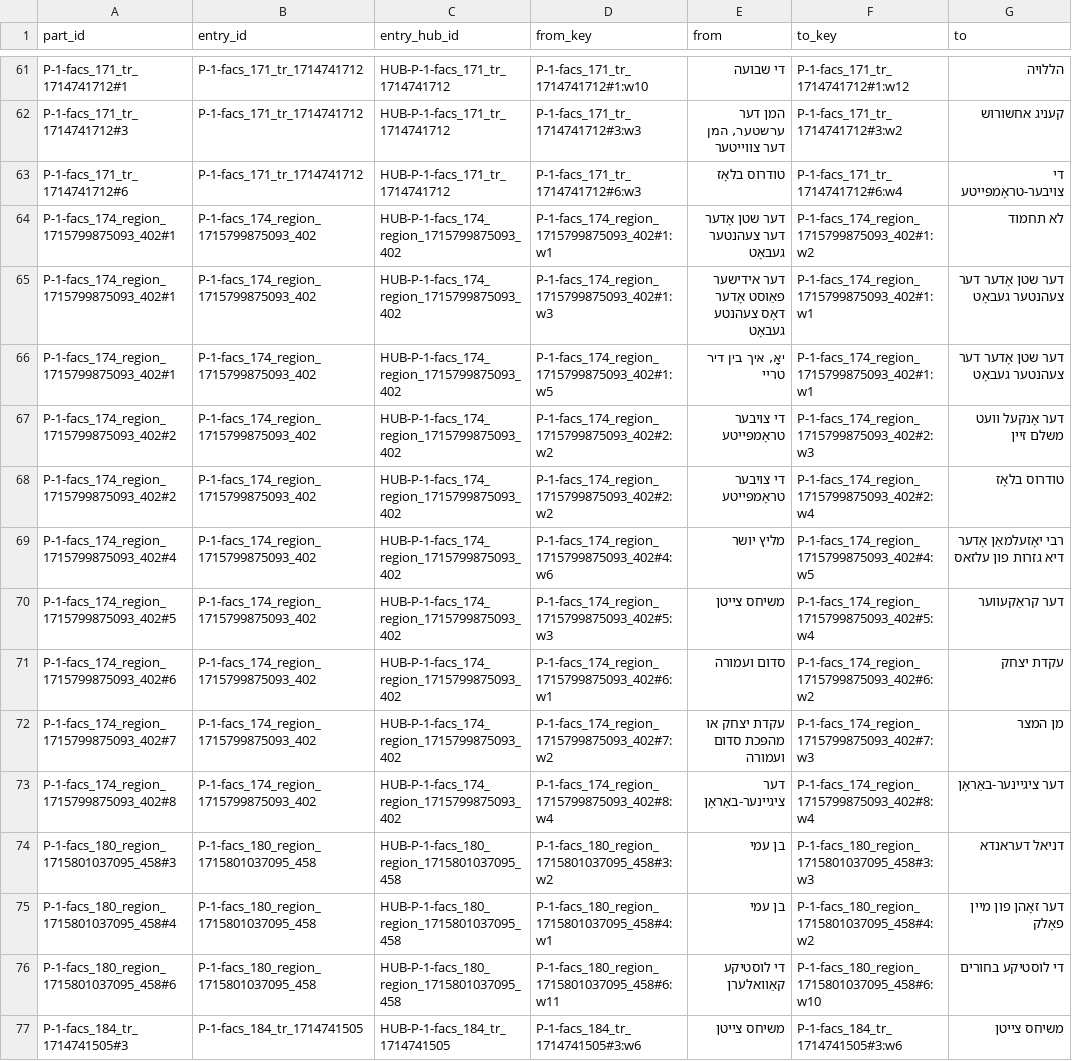
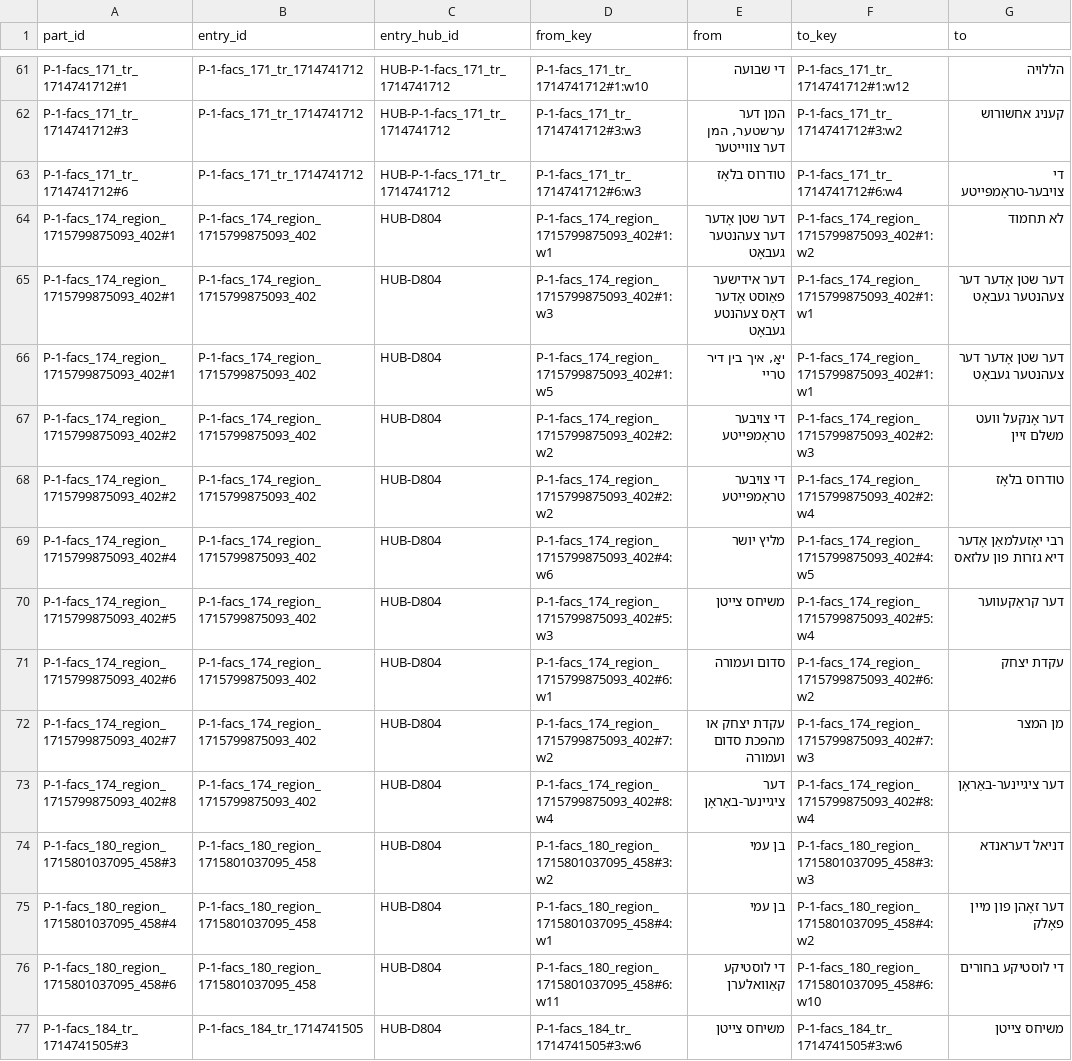
Before and after one commit to sinairusinek/Dybbuk, a TSV file: Zylbercweig/datasets/surname_er/defg/defg_work_relations.tsv, drawn as a sheet; only a part is shown, gaps mark what is left out; the diff covers the shown part only; the diff names each change by its address in the sheet, - before the commit and + after, or states it on an @@ line.

```diff
--- a/Zylbercweig/datasets/surname_er/defg/defg_work_relations.tsv
+++ b/Zylbercweig/datasets/surname_er/defg/defg_work_relations.tsv
-C64:C73 (entry_hub_id): HUB-P-1-facs_174_region_1715799875093_402
+C64:C73 (entry_hub_id): HUB-D804
-C74:C76 (entry_hub_id): HUB-P-1-facs_180_region_1715801037095_458
+C74:C76 (entry_hub_id): HUB-D804
-C77 (entry_hub_id): HUB-P-1-facs_184_tr_1714741505
+C77 (entry_hub_id): HUB-D804
```
Also changed, not shown: 19 edited cells elsewhere in this file, Zylbercweig/people/er_mention_checks_2026_11_24.tsv, Zylbercweig/people/person_dedup_decisions.tsv, 29 other files.
